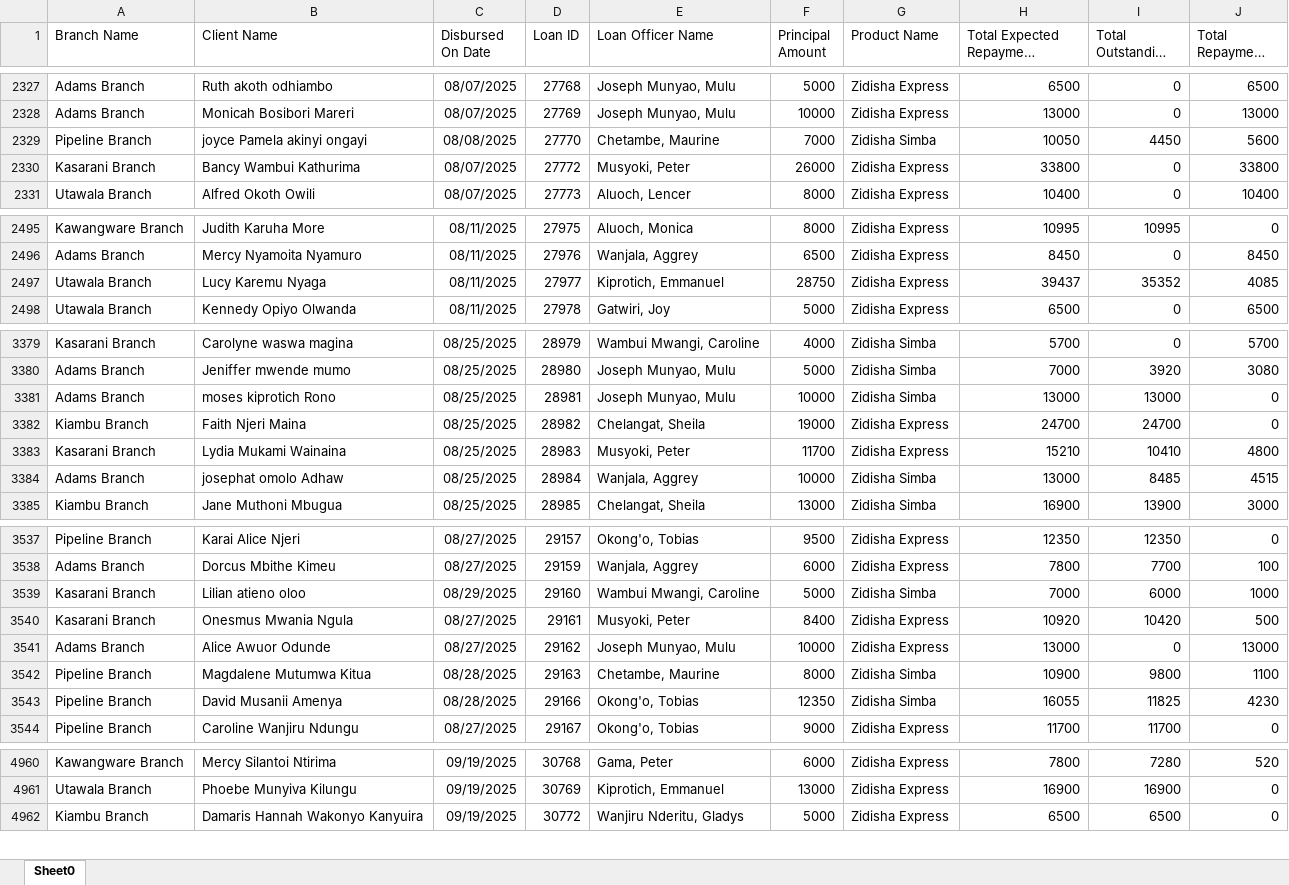
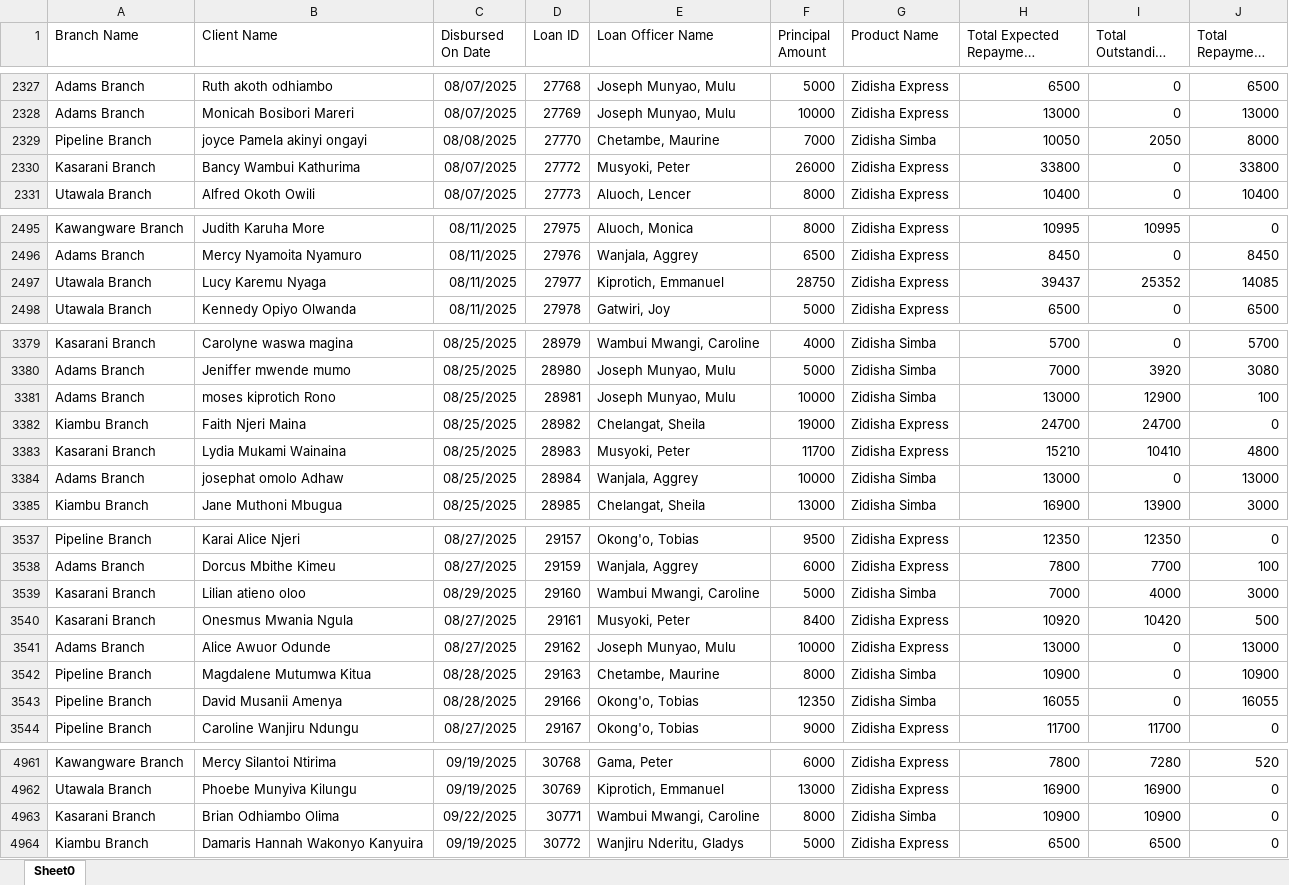
Before and after one commit to Phoenix-Capital/zidisha-monitor, an Excel workbook: Rate_20241217094924.xlsx, sheet Sheet0, drawn as a sheet; only a part is shown, gaps mark what is left out; long unchanged cells end in …; values as stored, in another font and other column widths than the file's, no borders; the diff covers the shown part only; the diff names each change by its address in the sheet, - before the commit and + after, or states it on an @@ line.

```diff
--- a/Rate_20241217094924.xlsx (sheet Sheet0)
+++ b/Rate_20241217094924.xlsx (sheet Sheet0)
-I2329 (Total Outstanding Derived): 4450
+I2329 (Total Outstanding Derived): 2050
-J2329 (Total Repayment Derived): 5600
+J2329 (Total Repayment Derived): 8000
-I2497 (Total Outstanding Derived): 35352
+I2497 (Total Outstanding Derived): 25352
-J2497 (Total Repayment Derived): 4085
+J2497 (Total Repayment Derived): 14085
-I3381 (Total Outstanding Derived): 13000
+I3381 (Total Outstanding Derived): 12900
-J3381 (Total Repayment Derived): 0
+J3381 (Total Repayment Derived): 100
-I3384 (Total Outstanding Derived): 8485
+I3384 (Total Outstanding Derived): 0
-J3384 (Total Repayment Derived): 4515
+J3384 (Total Repayment Derived): 13000
-I3539 (Total Outstanding Derived): 6000
+I3539 (Total Outstanding Derived): 4000
-J3539 (Total Repayment Derived): 1000
+J3539 (Total Repayment Derived): 3000
-I3542 (Total Outstanding Derived): 9800
+I3542 (Total Outstanding Derived): 0
-J3542 (Total Repayment Derived): 1100
+J3542 (Total Repayment Derived): 10900
-I3543 (Total Outstanding Derived): 11825
+I3543 (Total Outstanding Derived): 0
-J3543 (Total Repayment Derived): 4230
+J3543 (Total Repayment Derived): 16055
+row 4963: Kasarani Branch | Brian Odhiambo Olima | 09/22/2025 | 30771 | Wambui Mwangi, Caroline | 8000 | Zidisha Simba | 10900 | 10900 | 0
```
Also changed, not shown: 21 added rows and 64 edited cells elsewhere in this sheet.
